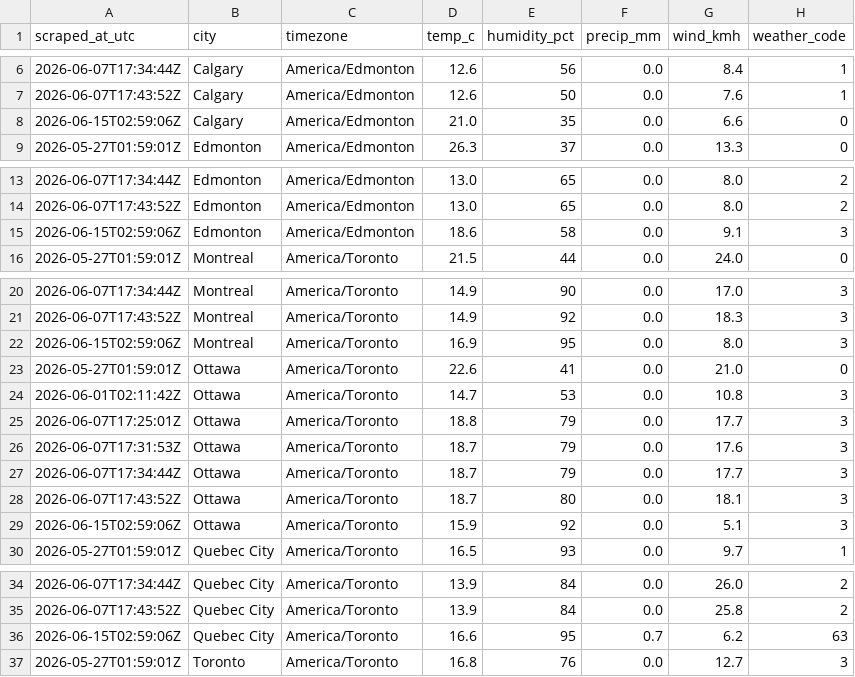
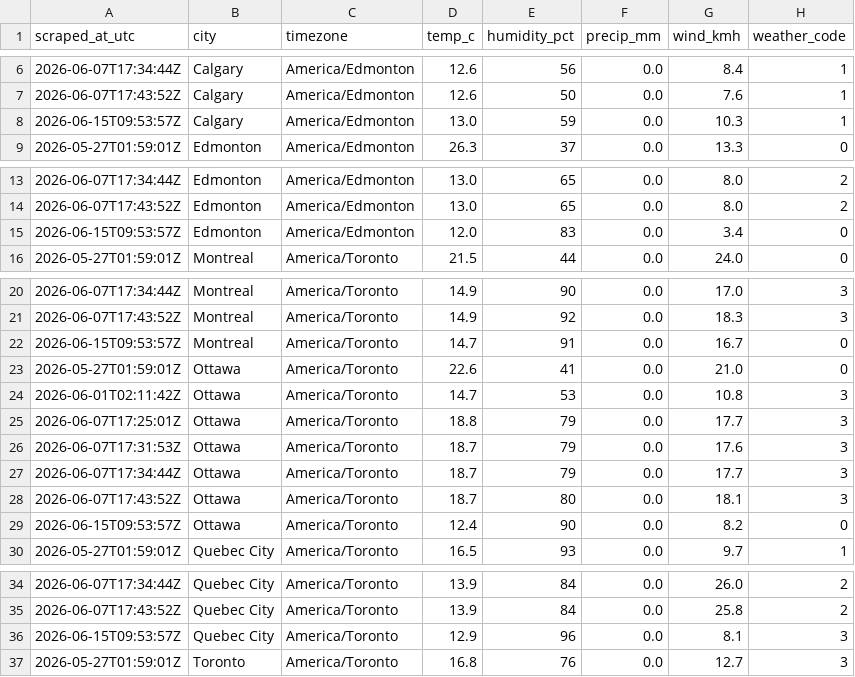
Before and after one commit to imran-ahmed377/weathertracker-ai, a CSV file: output/weather_observations.csv, drawn as a sheet; only a part is shown, gaps mark what is left out; the diff covers the shown part only.

```diff
--- a/output/weather_observations.csv
+++ b/output/weather_observations.csv
@@ -7,3 +7,3 @@ scraped_at_utc,city,timezone,temp_c,humidity_pct,precip_mm,wind_kmh,weather_code
 2026-06-07T17:43:52Z,Calgary,America/Edmonton,12.6,50,0.0,7.6,1
-2026-06-15T02:59:06Z,Calgary,America/Edmonton,21.0,35,0.0,6.6,0
+2026-06-15T09:53:57Z,Calgary,America/Edmonton,13.0,59,0.0,10.3,1
 2026-05-27T01:59:01Z,Edmonton,America/Edmonton,26.3,37,0.0,13.3,0
@@ -14,3 +14,3 @@ scraped_at_utc,city,timezone,temp_c,humidity_pct,precip_mm,wind_kmh,weather_code
 2026-06-07T17:43:52Z,Edmonton,America/Edmonton,13.0,65,0.0,8.0,2
-2026-06-15T02:59:06Z,Edmonton,America/Edmonton,18.6,58,0.0,9.1,3
+2026-06-15T09:53:57Z,Edmonton,America/Edmonton,12.0,83,0.0,3.4,0
 2026-05-27T01:59:01Z,Montreal,America/Toronto,21.5,44,0.0,24.0,0
@@ -21,3 +21,3 @@ scraped_at_utc,city,timezone,temp_c,humidity_pct,precip_mm,wind_kmh,weather_code
 2026-06-07T17:43:52Z,Montreal,America/Toronto,14.9,92,0.0,18.3,3
-2026-06-15T02:59:06Z,Montreal,America/Toronto,16.9,95,0.0,8.0,3
+2026-06-15T09:53:57Z,Montreal,America/Toronto,14.7,91,0.0,16.7,0
 2026-05-27T01:59:01Z,Ottawa,America/Toronto,22.6,41,0.0,21.0,0
@@ -28,3 +28,3 @@ scraped_at_utc,city,timezone,temp_c,humidity_pct,precip_mm,wind_kmh,weather_code
 2026-06-07T17:43:52Z,Ottawa,America/Toronto,18.7,80,0.0,18.1,3
-2026-06-15T02:59:06Z,Ottawa,America/Toronto,15.9,92,0.0,5.1,3
+2026-06-15T09:53:57Z,Ottawa,America/Toronto,12.4,90,0.0,8.2,0
 2026-05-27T01:59:01Z,Quebec City,America/Toronto,16.5,93,0.0,9.7,1
@@ -35,3 +35,3 @@ scraped_at_utc,city,timezone,temp_c,humidity_pct,precip_mm,wind_kmh,weather_code
 2026-06-07T17:43:52Z,Quebec City,America/Toronto,13.9,84,0.0,25.8,2
-2026-06-15T02:59:06Z,Quebec City,America/Toronto,16.6,95,0.7,6.2,63
+2026-06-15T09:53:57Z,Quebec City,America/Toronto,12.9,96,0.0,8.1,3
 2026-05-27T01:59:01Z,Toronto,America/Toronto,16.8,76,0.0,12.7,3
```
Also changed, not shown: 2 added rows, 2 removed rows and 4 edited cells elsewhere in this file, output/weather_daily.csv, 1 other file.
